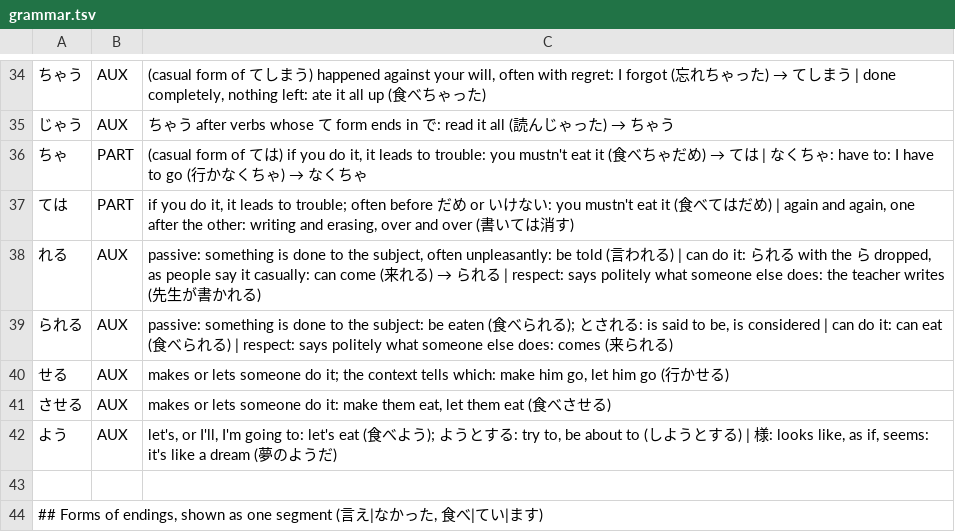
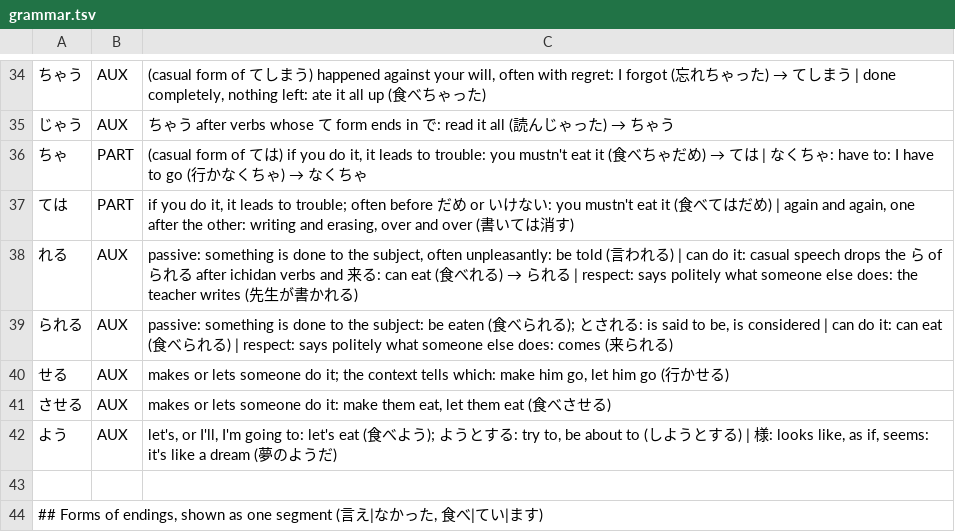
Before and after one commit to d0-lang/dict-server-ts, a TSV file: languages/ja/grammar.tsv, drawn as a sheet; only a part is shown, gaps mark what is left out.

```diff
--- a/languages/ja/grammar.tsv
+++ b/languages/ja/grammar.tsv
@@ -37,3 +37,3 @@
 ては	PART	if you do it, it leads to trouble; often before だめ or いけない: you mustn't eat it (食べてはだめ) | again and again, one after the other: writing and erasing, over and over (書いては消す)
-れる	AUX	passive: something is done to the subject, often unpleasantly: be told (言われる) | can do it: られる with the ら dropped, as people say it casually: can come (来れる) → られる | respect: says politely what someone else does: the teacher writes (先生が書かれる)
+れる	AUX	passive: something is done to the subject, often unpleasantly: be told (言われる) | can do it: casual speech drops the ら of られる after ichidan verbs and 来る: can eat (食べれる) → られる | respect: says politely what someone else does: the teacher writes (先生が書かれる)
 られる	AUX	passive: something is done to the subject: be eaten (食べられる); とされる: is said to be, is considered | can do it: can eat (食べられる) | respect: says politely what someone else does: comes (来られる)
```
